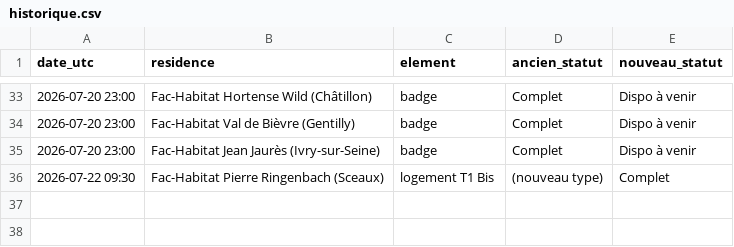
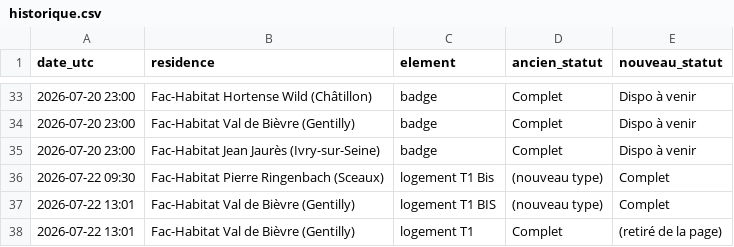
Before and after one commit to RaoufKessouar/SurvLog, a CSV file: historique.csv, drawn as a sheet; only a part is shown, gaps mark what is left out; the diff names each change by its address in the sheet, - before the commit and + after, or states it on an @@ line.

```diff
--- a/historique.csv
+++ b/historique.csv
+row 37: 2026-07-22 13:01 | Fac-Habitat Val de Bièvre (Gentilly) | logement T1 BIS | (nouveau type) | Complet
+row 38: 2026-07-22 13:01 | Fac-Habitat Val de Bièvre (Gentilly) | logement T1 | Complet | (retiré de la page)
```
Also changed, not shown: 1 other file.
